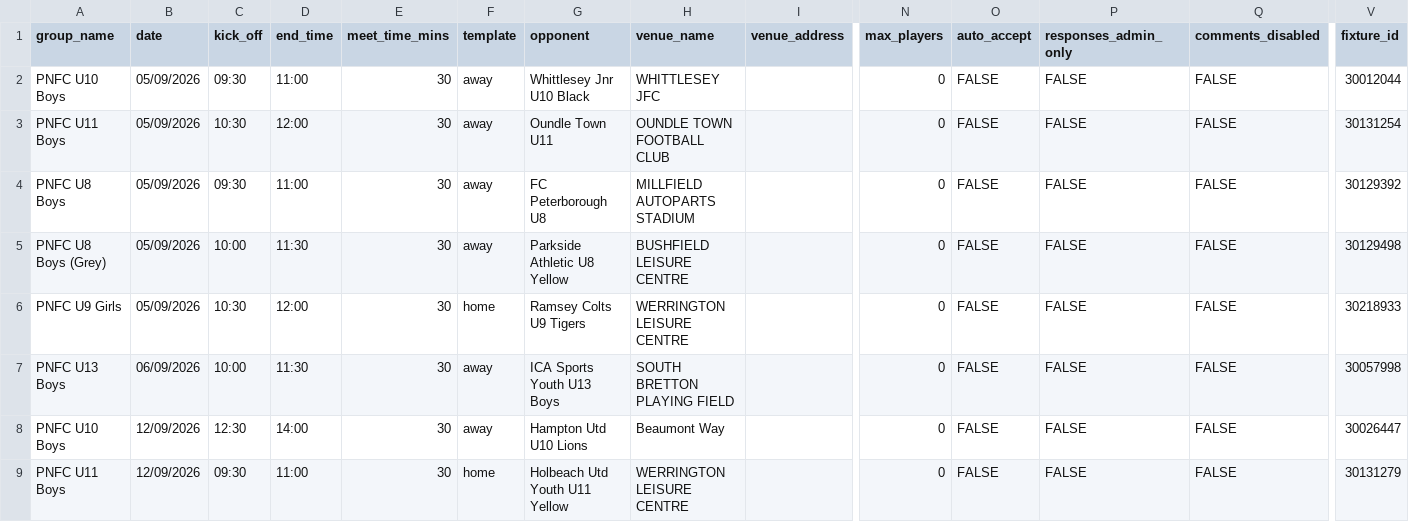
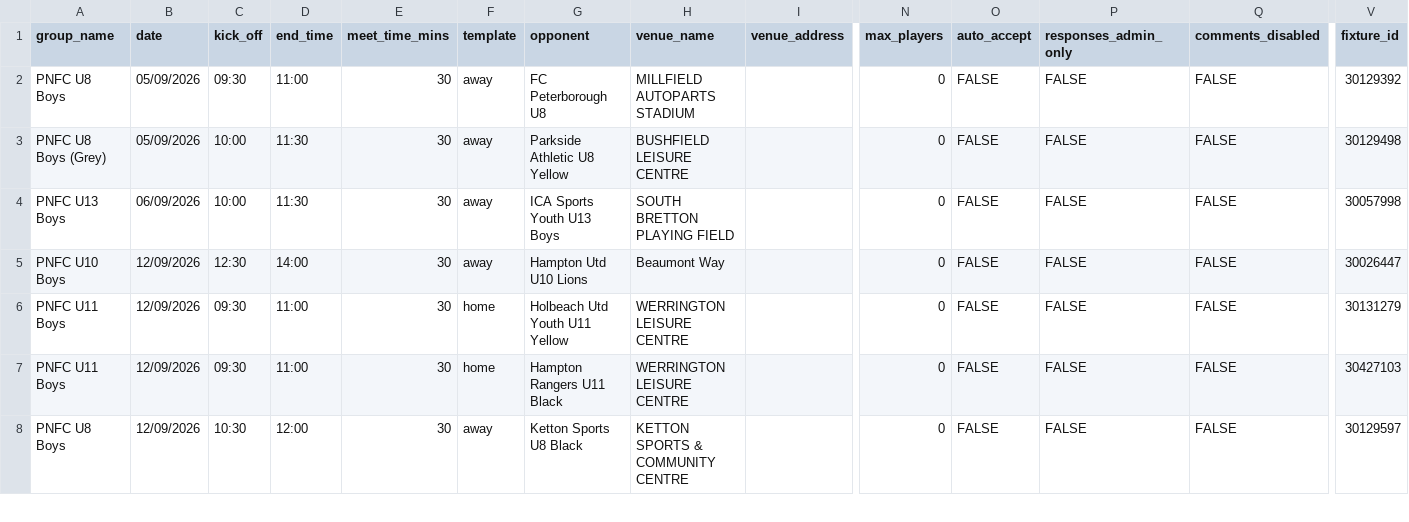
Before and after one commit to iaing80/Fixture_Merging, a CSV file: fixtures_import.csv, drawn as a sheet; only a part is shown, gaps mark what is left out; the shorter side is filled out with more unchanged rows; rows hold the shown columns only; the diff names each change by its address in the sheet, - before the commit and + after, or states it on an @@ line.

```diff
--- a/fixtures_import.csv
+++ b/fixtures_import.csv
-row 2: PNFC U10 Boys | 05/09/2026 | 09:30 | 11:00 | 30 | away | Whittlesey Jnr U10 Black | WHITTLESEY JFC |  | 0 | FALSE | FALSE | FALSE | 30012044
-row 3: PNFC U11 Boys | 05/09/2026 | 10:30 | 12:00 | 30 | away | Oundle Town U11 | OUNDLE TOWN FOOTBALL CLUB |  | 0 | FALSE | FALSE | FALSE | 30131254
-row 6: PNFC U9 Girls | 05/09/2026 | 10:30 | 12:00 | 30 | home | Ramsey Colts U9 Tigers | WERRINGTON LEISURE CENTRE |  | 0 | FALSE | FALSE | FALSE | 30218933
```
